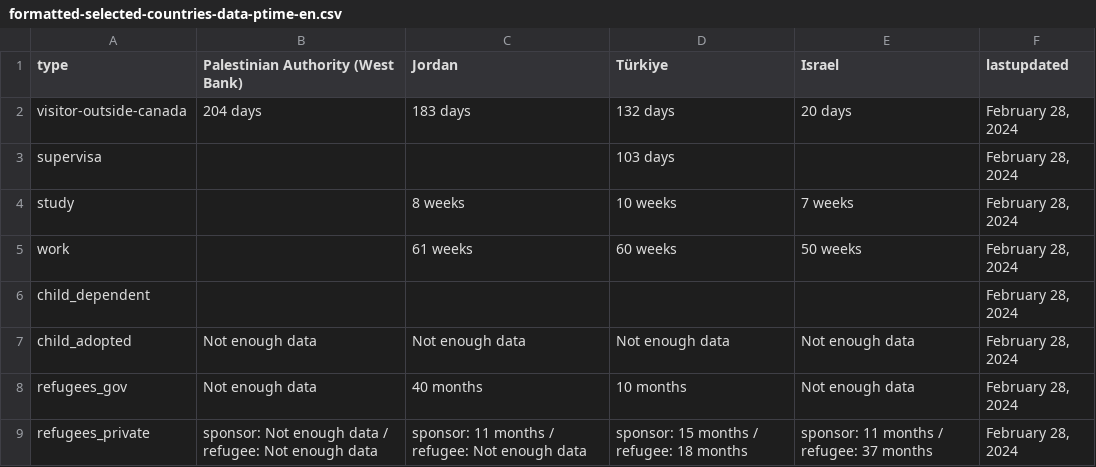
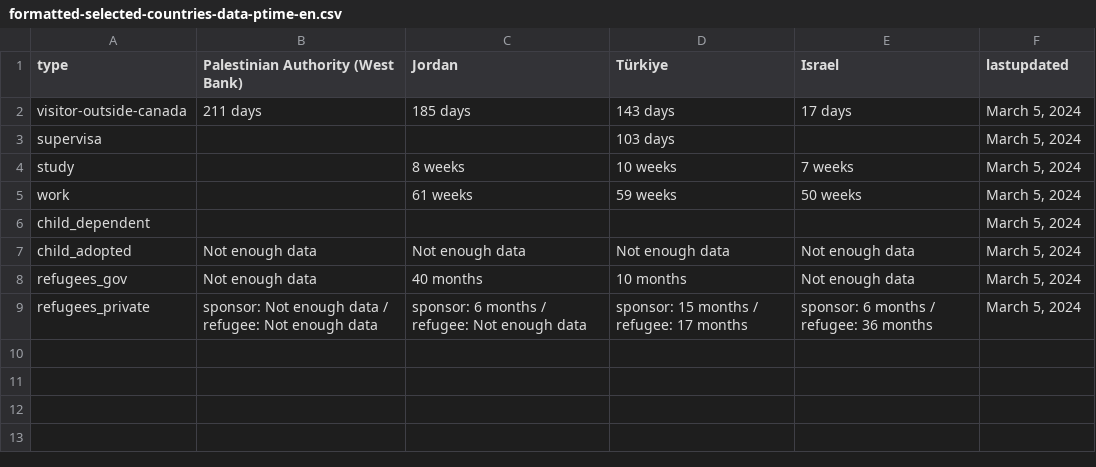
Before and after one commit to suhaibmujahid/cic-processing-times, a CSV file: formatted-selected-countries-data-ptime-en.csv, drawn as a sheet.

Commit message:
Flat: latest data (2024-03-07T00:17:16.701Z) {   "date": "2024-03-07T00:17:16.701Z",   "files": [     {       "name": "data-ptime-en.csv",       "deltaBytes": 25,       "source": "https://www.canada.ca/content/dam/ircc/documents/json/data-ptime-en.json"     },     {       "name": "data-ptime-en.json",       "deltaBytes": 25,       "source": "https://www.canada.ca/content/dam/ircc/documents/json/data-ptime-en.json"     },     {       "name": "formatted-data-ptime-en.csv",       "deltaBytes": -59,       "source": "https://www.canada.ca/content/dam/ircc/documents/json/data-ptime-en.json"     },     {       "name": "formatted-selected-countries-data-ptime-en.csv",       "deltaBytes": -34,       "source": "https://www.canada.ca/content/dam/ircc/documents/json/data-ptime-en.json"     },     {       "name": "data-ptime-non-country-en.csv",       "deltaBytes": -6,       "source": "https://www.canada.ca/content/dam/ircc/documents/json/data-ptime-non-country-en.json"     },     {       "name": "data-ptime-non-country-en.json",       "deltaBytes": -2,       "source": "https://www.canada.ca/content/dam/ircc/documents/json/data-ptime-non-country-en.json"     }   ] }

```diff
--- a/formatted-selected-countries-data-ptime-en.csv
+++ b/formatted-selected-countries-data-ptime-en.csv
@@ -1,9 +1,9 @@
 type,Palestinian Authority (West Bank),Jordan,Türkiye,Israel,lastupdated
-visitor-outside-canada,204 days,183 days,132 days,20 days,"February 28, 2024"
-supervisa,,,103 days,,"February 28, 2024"
-study,,8 weeks,10 weeks,7 weeks,"February 28, 2024"
-work,,61 weeks,60 weeks,50 weeks,"February 28, 2024"
-child_dependent,,,,,"February 28, 2024"
-child_adopted,Not enough data,Not enough data,Not enough data,Not enough data,"February 28, 2024"
-refugees_gov,Not enough data,40 months,10 months,Not enough data,"February 28, 2024"
-refugees_private,sponsor: Not enough data / refugee: Not enough data,sponsor: 11 months / refugee: Not enough data,sponsor: 15 months / refugee: 18 months,sponsor: 11 months / refugee: 37 months,"February 28, 2024"
+visitor-outside-canada,211 days,185 days,143 days,17 days,"March 5, 2024"
+supervisa,,,103 days,,"March 5, 2024"
+study,,8 weeks,10 weeks,7 weeks,"March 5, 2024"
+work,,61 weeks,59 weeks,50 weeks,"March 5, 2024"
+child_dependent,,,,,"March 5, 2024"
+child_adopted,Not enough data,Not enough data,Not enough data,Not enough data,"March 5, 2024"
+refugees_gov,Not enough data,40 months,10 months,Not enough data,"March 5, 2024"
+refugees_private,sponsor: Not enough data / refugee: Not enough data,sponsor: 6 months / refugee: Not enough data,sponsor: 15 months / refugee: 17 months,sponsor: 6 months / refugee: 36 months,"March 5, 2024"
```
Also changed, not shown: data-ptime-en.csv, data-ptime-non-country-en.csv, 3 other files.
